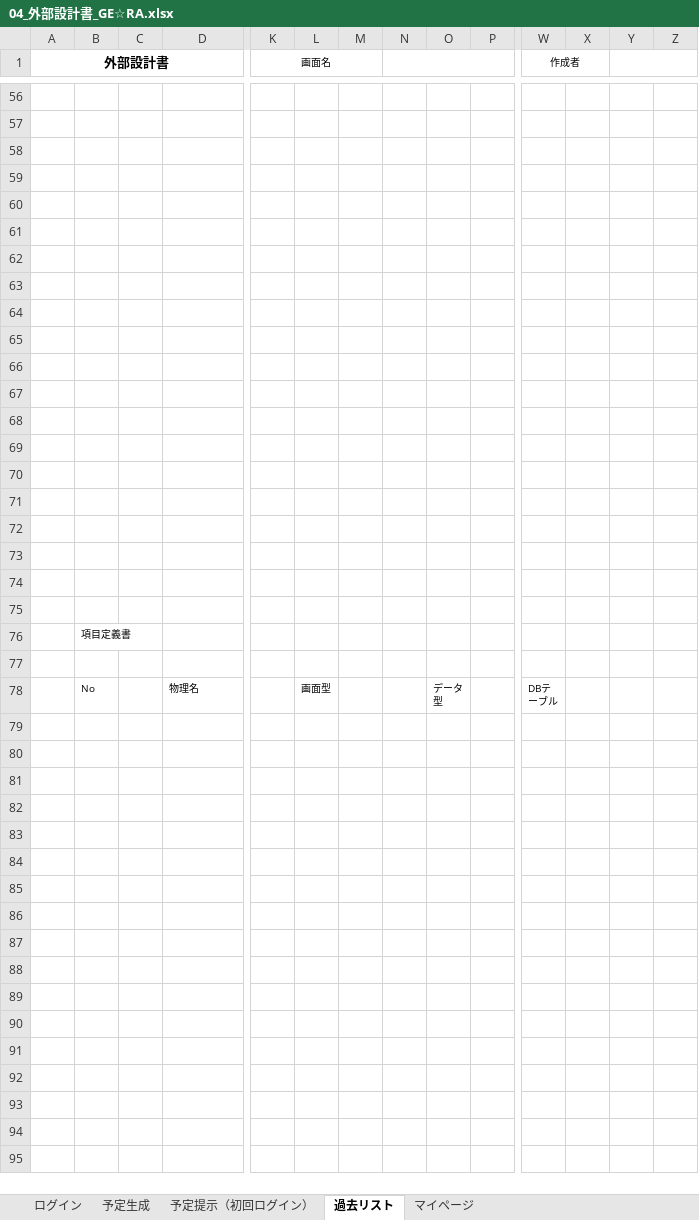
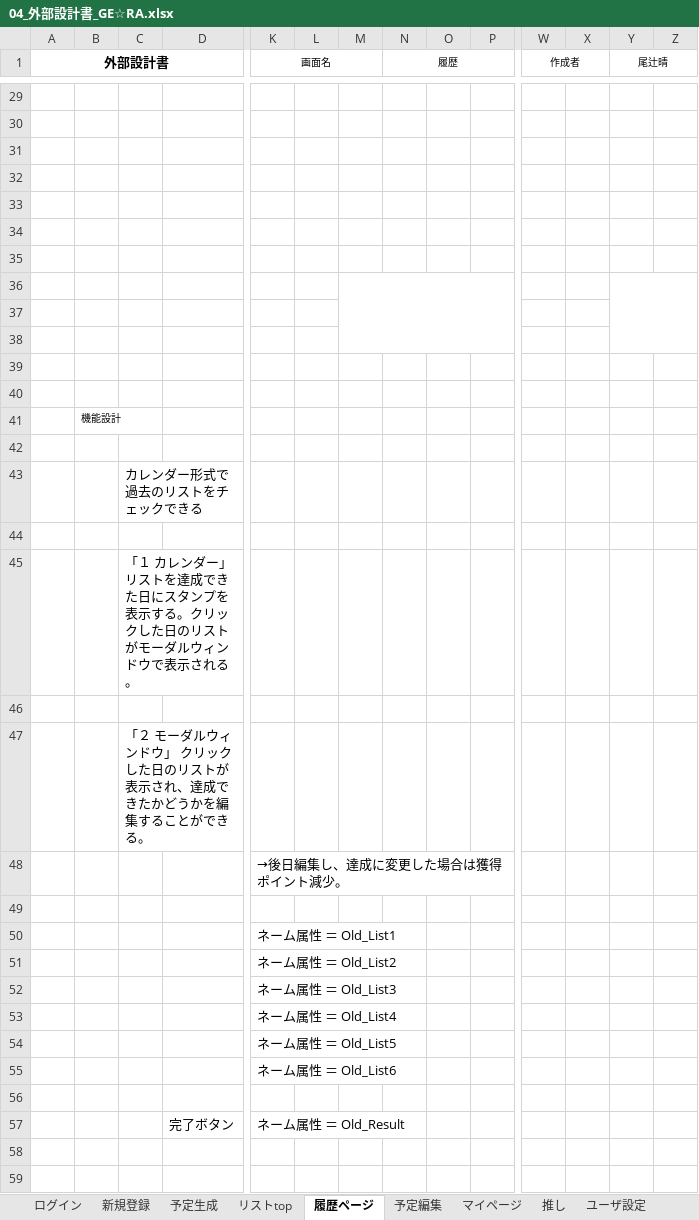
Before and after one commit to dojo2022/C-1, an Excel workbook: doc/外部設計/04_外部設計書_GE☆RA.xlsx, sheet 履歴ページ, drawn as a sheet; only a part is shown, gaps mark what is left out; the shorter side is filled out with more unchanged rows; values as stored, in another font and other column widths than the file's, no borders; charts and pictures not drawn; rows hold the shown columns only; the diff covers the shown part only; the diff names each change by its address in the sheet, - before the commit and + after, or states it on an @@ line.

```diff
--- a/doc/外部設計/04_外部設計書_GE☆RA.xlsx (sheet 履歴ページ)
+++ b/doc/外部設計/04_外部設計書_GE☆RA.xlsx (sheet 履歴ページ)
-sheet tab: 過去リスト
+sheet tab: 履歴ページ
-sheet tab: 予定提示（初回ログイン）
+sheet tab: 新規登録
+sheet tab: リストtop
+sheet tab: 予定編集
+sheet tab: 推し
+sheet tab: ユーザ設定
-N1: (empty)
+N1: 履歴
-Y1: (empty)
+Y1: 尾辻晴
+row 31: (empty)
+row 32: (empty)
+row 33: (empty)
+row 34: (empty)
+row 35: (empty)
+row 36: (empty)
+row 37: (empty)
+row 38: (empty)
+row 39: (empty)
+row 40: (empty)
+row 42: (empty)
+row 43:  |  | カレンダー形式で過去のリストをチェックできる
+row 44: (empty)
+row 45:  |  | 「１ カレンダー」 リストを達成できた日にスタンプを表示する。クリックした日のリストがモーダルウィンドウで表示される。
+row 46: (empty)
+row 47:  |  | 「２ モーダルウィンドウ」 クリックした日のリストが表示され、達成できたかどうかを編集することができる。
+row 48:  |  |  |  | →後日編集し、達成に変更した場合は獲得ポイント減少。
+row 49: (empty)
+row 50:  |  |  |  | ネーム属性 ＝ Old_List1
+row 51:  |  |  |  | ネーム属性 ＝ Old_List2
+row 52:  |  |  |  | ネーム属性 ＝ Old_List3
+row 53:  |  |  |  | ネーム属性 ＝ Old_List4
+row 54:  |  |  |  | ネーム属性 ＝ Old_List5
+row 55:  |  |  |  | ネーム属性 ＝ Old_List6
+row 56: (empty)
+row 57:  |  |  | 完了ボタン | ネーム属性 ＝ Old_Result
```
Also changed, not shown: 26 removed rows and 3 edited cells elsewhere in this sheet, sheet ログイン, sheet 予定生成, sheet マイページ, other sheet tabs, charts or pictures.
